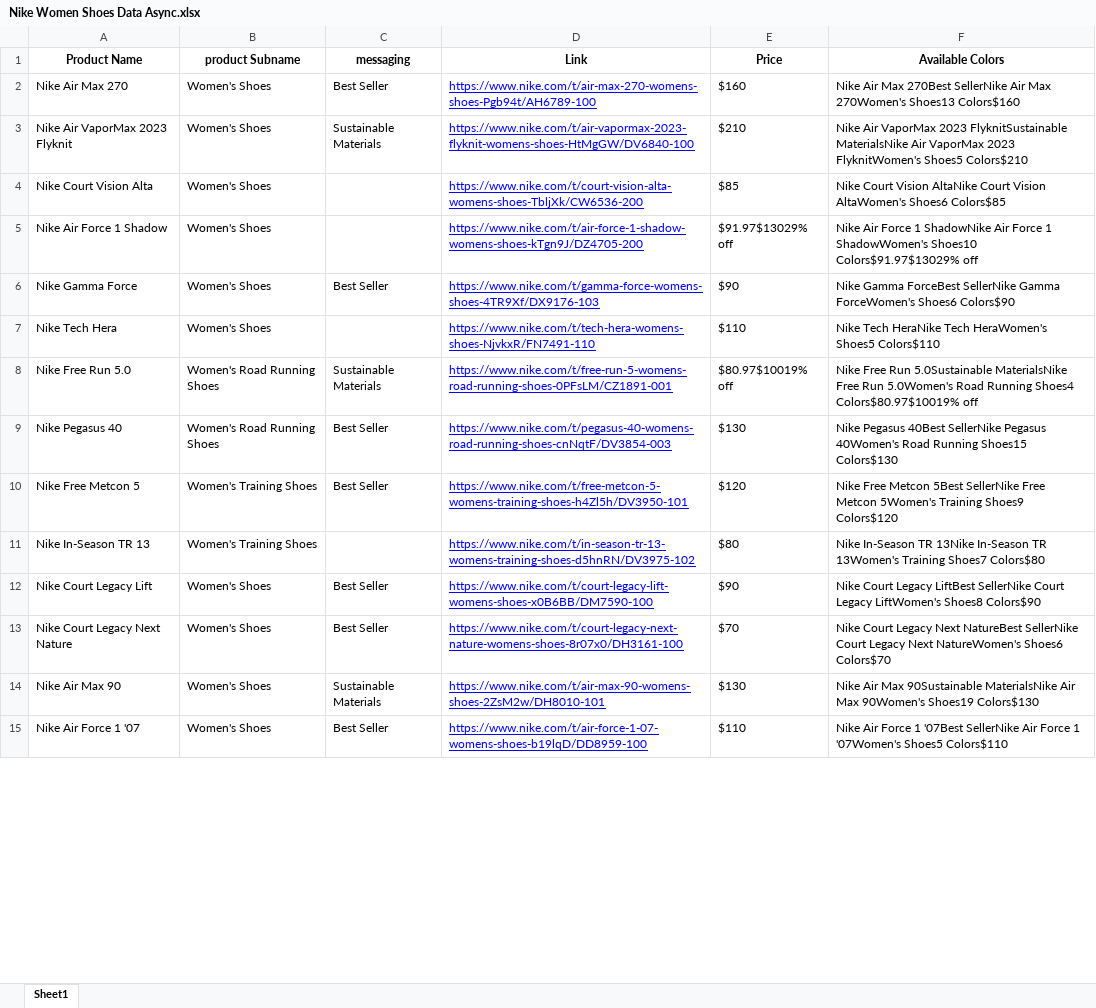
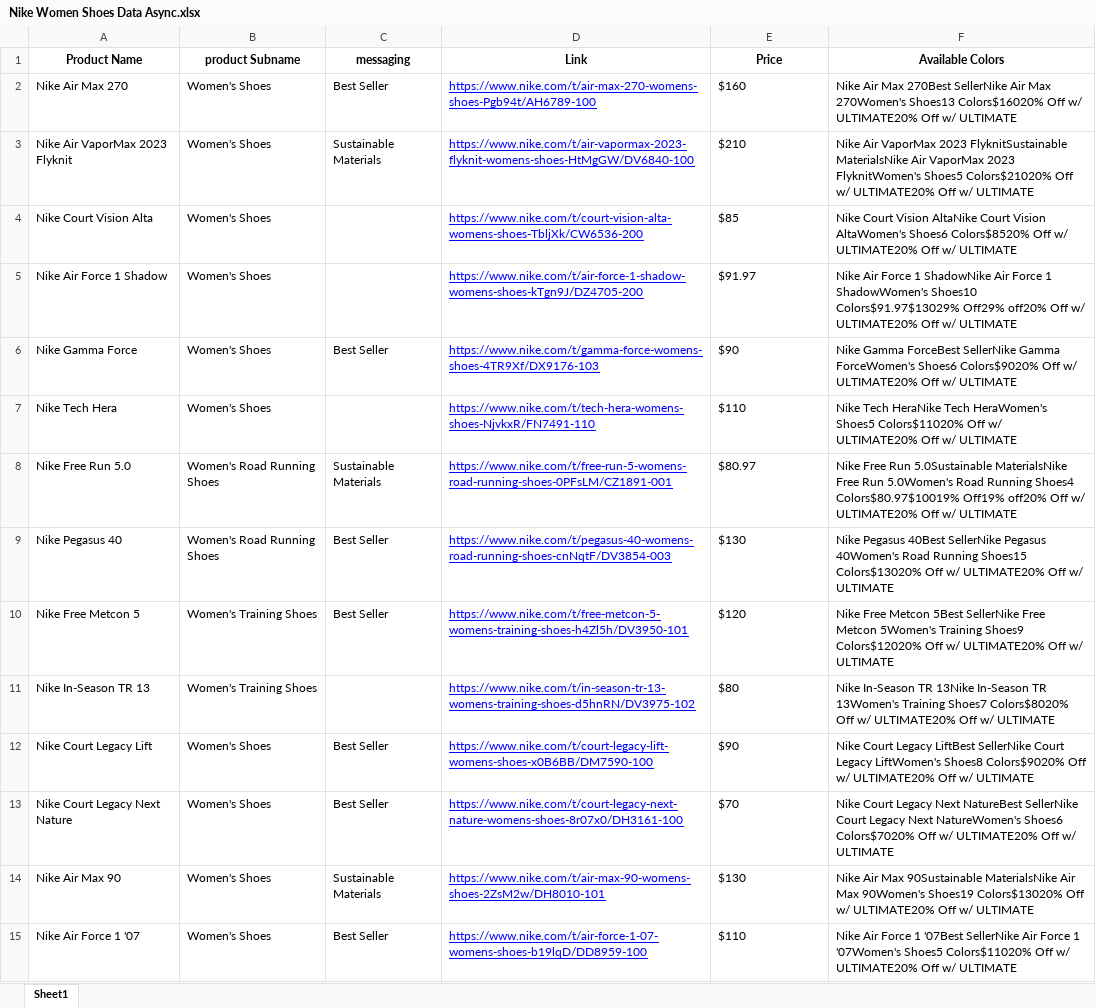
Before and after one commit to aarti21388/Nike-Data-Scraping, an Excel workbook: Nike Women Shoes Data Async.xlsx, sheet Sheet1, drawn as a sheet; only a part is shown; values as stored, in another font and other column widths than the file's, no borders; the diff covers the shown part only; the diff names each change by its address in the sheet, - before the commit and + after, or states it on an @@ line.

```diff
--- a/Nike Women Shoes Data Async.xlsx (sheet Sheet1)
+++ b/Nike Women Shoes Data Async.xlsx (sheet Sheet1)
-F2 (Available Colors): …270Women's Shoes13 Colors$160
+F2 (Available Colors): …270Women's Shoes13 Colors$16020% Off w/ ULTIMATE20% Off w/ ULTIMATE
-F3 (Available Colors): …FlyknitWomen's Shoes5 Colors$210
+F3 (Available Colors): …FlyknitWomen's Shoes5 Colors$21020% Off w/ ULTIMATE20% Off w/ ULTIMATE
-F4 (Available Colors): …AltaWomen's Shoes6 Colors$85
+F4 (Available Colors): …AltaWomen's Shoes6 Colors$8520% Off w/ ULTIMATE20% Off w/ ULTIMATE
-E5 (Price): $91.97$13029% off
+E5 (Price): $91.97
-F5 (Available Colors): …Shoes10 Colors$91.97$13029% off
+F5 (Available Colors): …Shoes10 Colors$91.97$13029% Off29% off20% Off w/ ULTIMATE20% Off w/ ULTIMATE
-F6 (Available Colors): …ForceWomen's Shoes6 Colors$90
+F6 (Available Colors): …ForceWomen's Shoes6 Colors$9020% Off w/ ULTIMATE20% Off w/ ULTIMATE
-F7 (Available Colors): …HeraWomen's Shoes5 Colors$110
+F7 (Available Colors): …HeraWomen's Shoes5 Colors$11020% Off w/ ULTIMATE20% Off w/ ULTIMATE
-E8 (Price): $80.97$10019% off
+E8 (Price): $80.97
-F8 (Available Colors): …Shoes4 Colors$80.97$10019% off
+F8 (Available Colors): …Shoes4 Colors$80.97$10019% Off19% off20% Off w/ ULTIMATE20% Off w/ ULTIMATE
-F9 (Available Colors): …Running Shoes15 Colors$130
+F9 (Available Colors): …Running Shoes15 Colors$13020% Off w/ ULTIMATE20% Off w/ ULTIMATE
-F10 (Available Colors): …Training Shoes9 Colors$120
+F10 (Available Colors): …Training Shoes9 Colors$12020% Off w/ ULTIMATE20% Off w/ ULTIMATE
-F11 (Available Colors): …Training Shoes7 Colors$80
+F11 (Available Colors): …Training Shoes7 Colors$8020% Off w/ ULTIMATE20% Off w/ ULTIMATE
-F12 (Available Colors): …LiftWomen's Shoes8 Colors$90
+F12 (Available Colors): …LiftWomen's Shoes8 Colors$9020% Off w/ ULTIMATE20% Off w/ ULTIMATE
-F13 (Available Colors): …NatureWomen's Shoes6 Colors$70
+F13 (Available Colors): …NatureWomen's Shoes6 Colors$7020% Off w/ ULTIMATE20% Off w/ ULTIMATE
-F14 (Available Colors): …90Women's Shoes19 Colors$130
+F14 (Available Colors): …90Women's Shoes19 Colors$13020% Off w/ ULTIMATE20% Off w/ ULTIMATE
-F15 (Available Colors): …'07Women's Shoes5 Colors$110
+F15 (Available Colors): …'07Women's Shoes5 Colors$11020% Off w/ ULTIMATE20% Off w/ ULTIMATE
```
Also changed, not shown: 24 added rows and 69 edited cells elsewhere in this sheet, Nike Women Shoes Data.xlsx, 2 other files.
